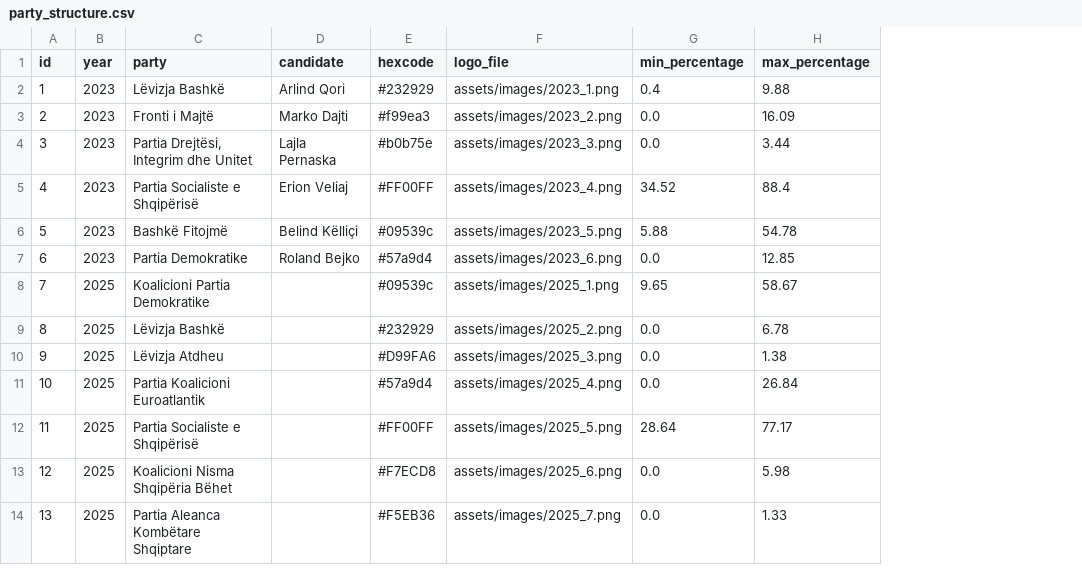
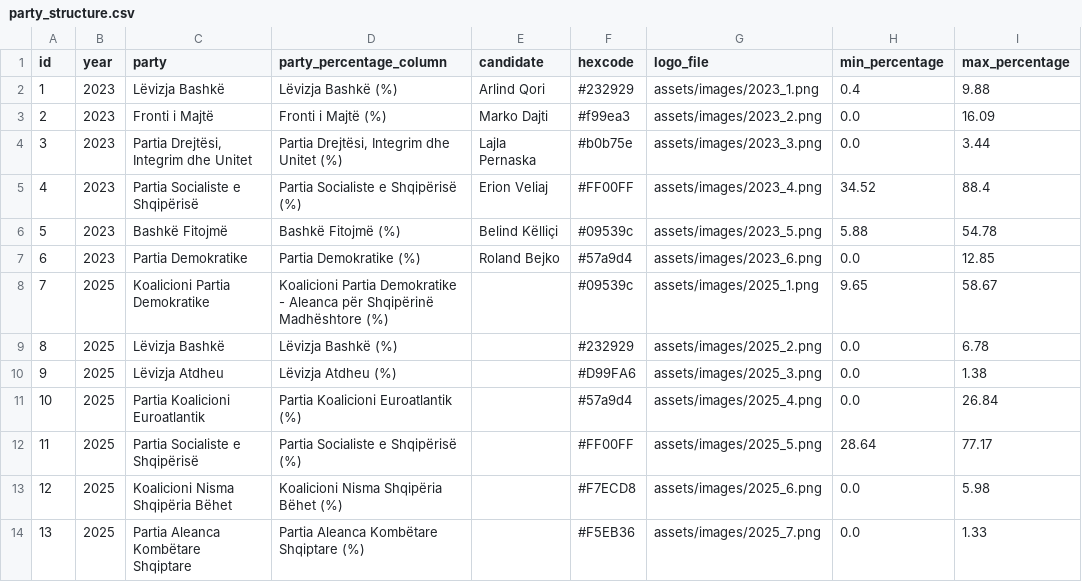
Before and after one commit to esed-sh/siVotonTirana, a CSV file: src/assets/data/party_structure.csv, drawn as a sheet; only a part is shown; the diff names each change by its address in the sheet, - before the commit and + after, or states it on an @@ line.

```diff
--- a/src/assets/data/party_structure.csv
+++ b/src/assets/data/party_structure.csv
+column D (party_percentage_column), rows 2-14: Lëvizja Bashkë (%) | Fronti i Majtë (%) | Partia Drejtësi, Integrim dhe Unitet (%) | Partia Socialiste e Shqipërisë (%) | Bashkë Fitojmë (%) | Partia Demokratike (%) | Koalicioni Partia Demokratike - Aleanca për Shqipërinë Madhështore (%) | Lëvizja Bashkë (%) | Lëvizja Atdheu (%) | Partia Koalicioni Euroatlantik (%) | Partia Socialiste e Shqipërisë (%) | Koalicioni Nisma Shqipëria Bëhet (%) | Partia Aleanca Kombëtare Shqiptare (%)
```
Also changed, not shown: src/assets/data/coordinate_results_2025.csv, src/assets/data/tirane_qv_coordinates_extended.csv, 15 other files.
